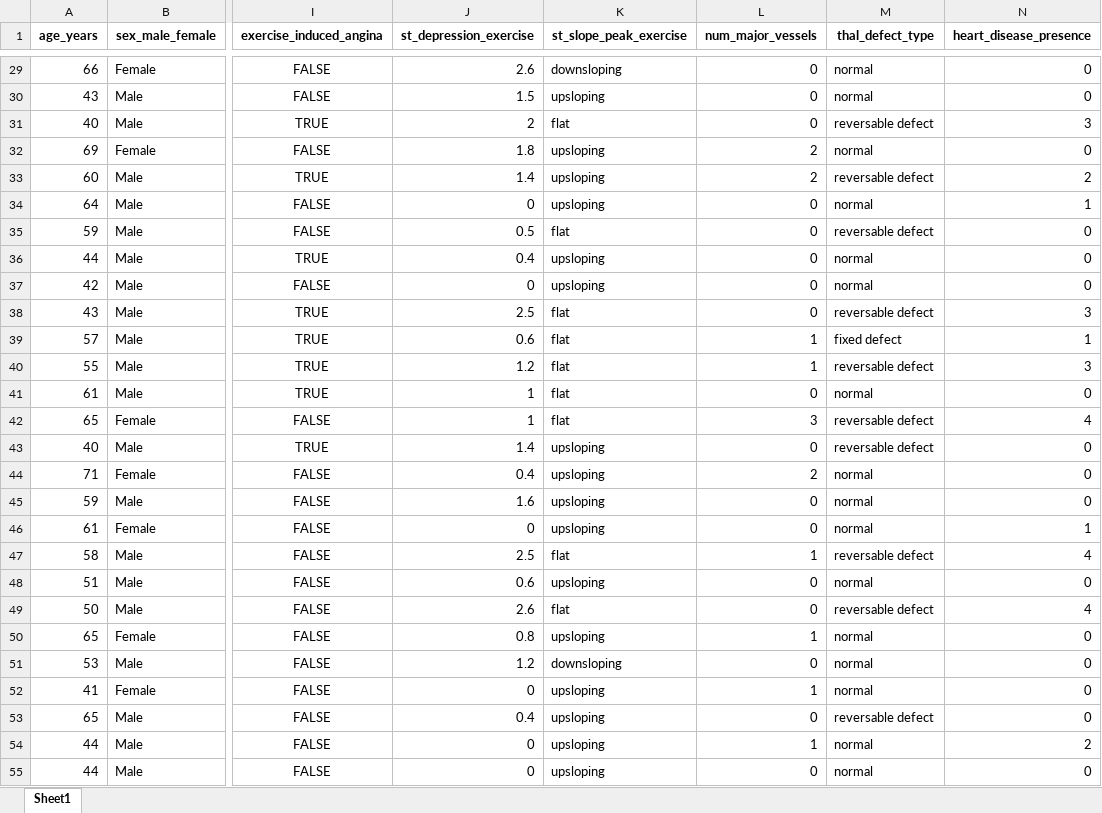
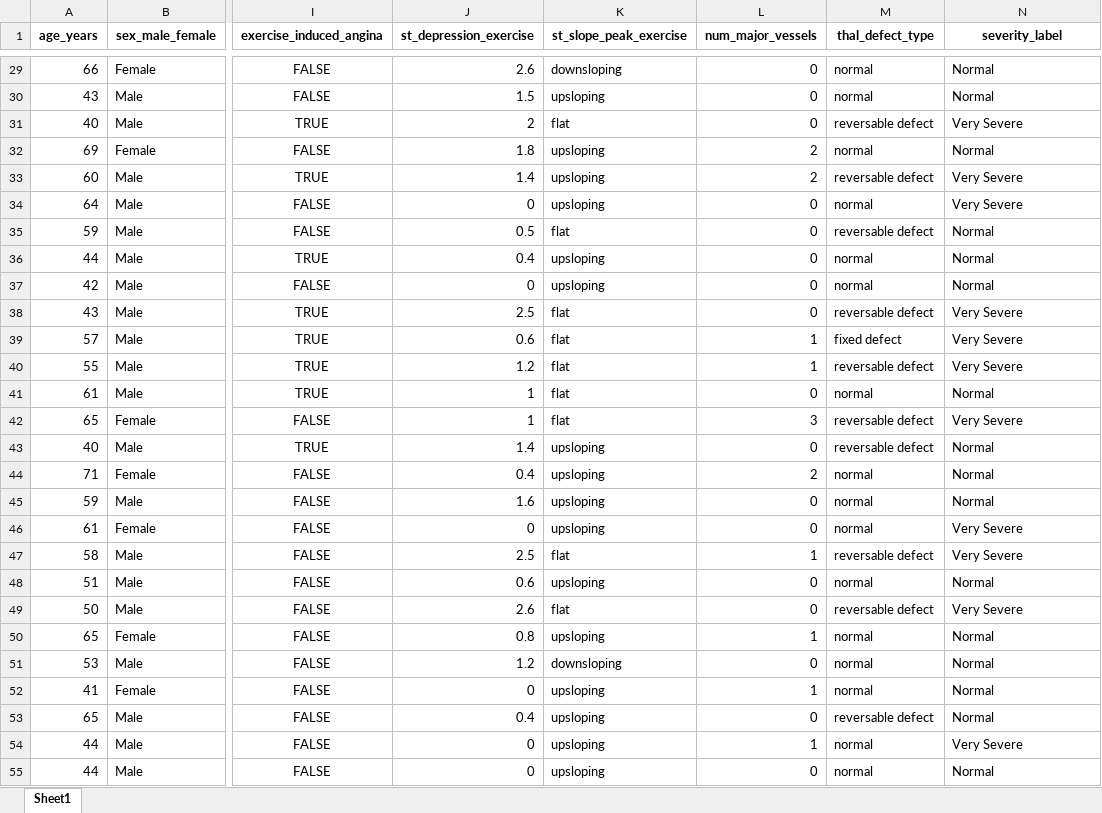
Before and after one commit to GabrielSiega/MLDP-Project---Heart-Disease-Prediction, an Excel workbook: data/heart_disease_clean.xlsx, sheet Sheet1, drawn as a sheet; only a part is shown, gaps mark what is left out; values as stored, in another font and other column widths than the file's, no borders; the diff covers the shown part only; the diff names each change by its address in the sheet, - before the commit and + after, or states it on an @@ line.

```diff
--- a/data/heart_disease_clean.xlsx (sheet Sheet1)
+++ b/data/heart_disease_clean.xlsx (sheet Sheet1)
-N1: heart_disease_presence
+N1: severity_label
-N29:N30 (severity_label): 0
+N29:N30 (severity_label): Normal
-N31 (severity_label): 3
+N31 (severity_label): Very Severe
-N32 (severity_label): 0
+N32 (severity_label): Normal
-N33 (severity_label): 2
+N33 (severity_label): Very Severe
-N34 (severity_label): 1
+N34 (severity_label): Very Severe
-N35:N37 (severity_label): 0
+N35:N37 (severity_label): Normal
-N38 (severity_label): 3
+N38 (severity_label): Very Severe
-N39 (severity_label): 1
+N39 (severity_label): Very Severe
-N40 (severity_label): 3
+N40 (severity_label): Very Severe
-N41 (severity_label): 0
+N41 (severity_label): Normal
-N42 (severity_label): 4
+N42 (severity_label): Very Severe
-N43:N45 (severity_label): 0
+N43:N45 (severity_label): Normal
-N46 (severity_label): 1
+N46 (severity_label): Very Severe
-N47 (severity_label): 4
+N47 (severity_label): Very Severe
-N48 (severity_label): 0
+N48 (severity_label): Normal
-N49 (severity_label): 4
+N49 (severity_label): Very Severe
-N50:N53 (severity_label): 0
+N50:N53 (severity_label): Normal
-N54 (severity_label): 2
+N54 (severity_label): Very Severe
-N55 (severity_label): 0
+N55 (severity_label): Normal
```
Also changed, not shown: 272 edited cells elsewhere in this sheet, 3 other files.
